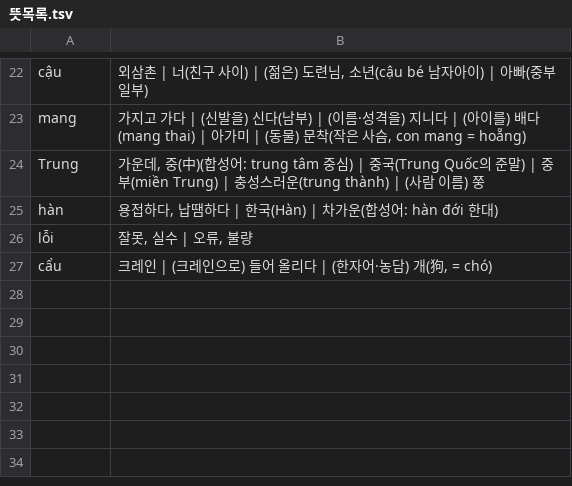
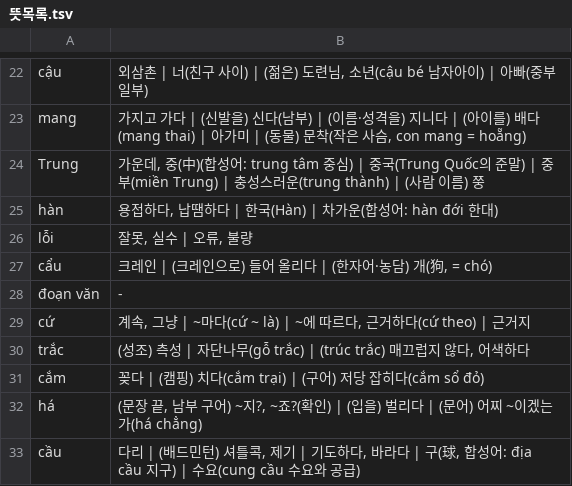
Before and after one commit to tpgus5119-coder/chaochao, a TSV file: tools/sense_review/뜻목록.tsv, drawn as a sheet; only a part is shown, gaps mark what is left out.

```diff
--- a/tools/sense_review/뜻목록.tsv
+++ b/tools/sense_review/뜻목록.tsv
@@ -27 +27,7 @@ lỗi	잘못, 실수 | 오류, 불량
 cẩu	크레인 | (크레인으로) 들어 올리다 | (한자어·농담) 개(狗, = chó)
+đoạn văn	-
+cứ	계속, 그냥 | ~마다(cứ ~ là) | ~에 따르다, 근거하다(cứ theo) | 근거지
+trắc	(성조) 측성 | 자단나무(gỗ trắc) | (trúc trắc) 매끄럽지 않다, 어색하다
+cắm	꽂다 | (캠핑) 치다(cắm trại) | (구어) 저당 잡히다(cắm sổ đỏ)
+há	(문장 끝, 남부 구어) ~지?, ~죠?(확인) | (입을) 벌리다 | (문어) 어찌 ~이겠는가(há chẳng)
+cầu	다리 | (배드민턴) 셔틀콕, 제기 | 기도하다, 바라다 | 구(球, 합성어: địa cầu 지구) | 수요(cung cầu 수요와 공급)
```
Also changed, not shown: tools/sense_review/짝.tsv, 9 other files.
